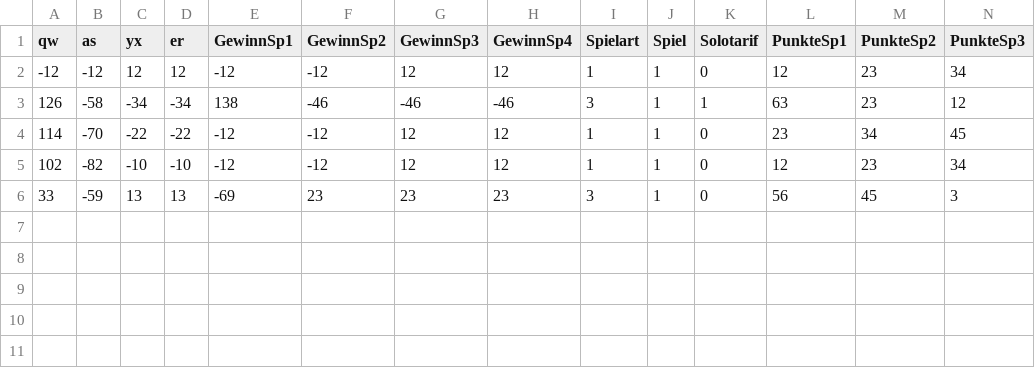
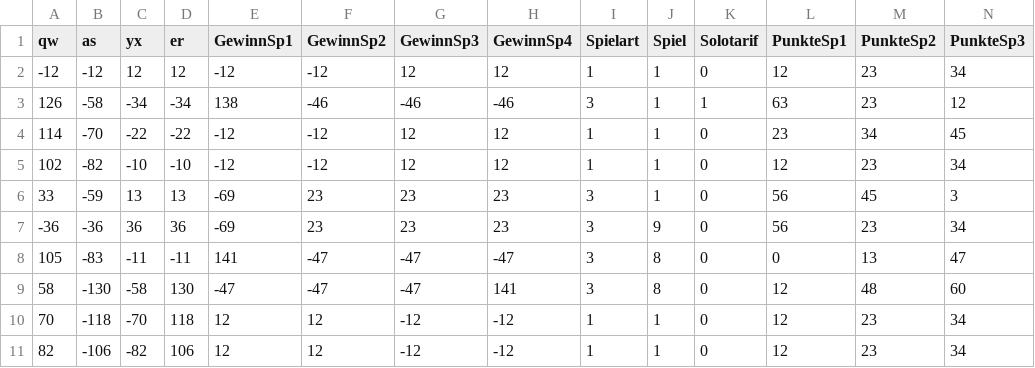
Before and after one commit to RShGeFu/SchafkopfApp, a CSV file: Vier_SK.csv, drawn as a sheet; only a part is shown; rows hold the shown columns only; the diff names each change by its address in the sheet, - before the commit and + after, or states it on an @@ line.

```diff
--- a/Vier_SK.csv
+++ b/Vier_SK.csv
+row 7: -36 | -36 | 36 | 36 | -69 | 23 | 23 | 23 | 3 | 9 | 0 | 56 | 23 | 34
+row 8: 105 | -83 | -11 | -11 | 141 | -47 | -47 | -47 | 3 | 8 | 0 | 0 | 13 | 47
+row 9: 58 | -130 | -58 | 130 | -47 | -47 | -47 | 141 | 3 | 8 | 0 | 12 | 48 | 60
+row 10: 70 | -118 | -70 | 118 | 12 | 12 | -12 | -12 | 1 | 1 | 0 | 12 | 23 | 34
+row 11: 82 | -106 | -82 | 106 | 12 | 12 | -12 | -12 | 1 | 1 | 0 | 12 | 23 | 34
```
Also changed, not shown: schafkopfrunden0.csv, 2 other files.
